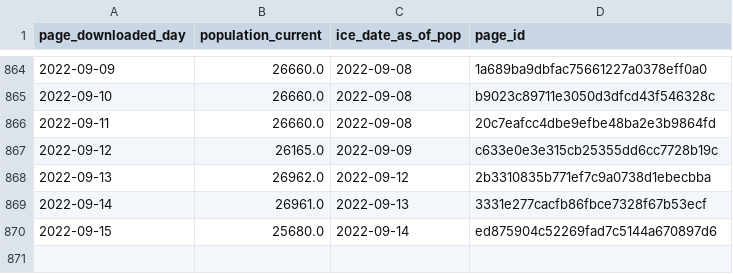
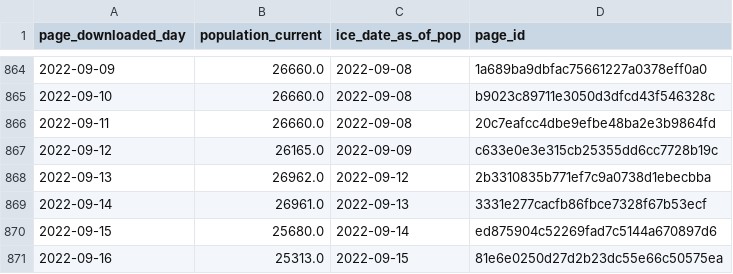
Before and after one commit to vera-institute/ice-detention-covid, a CSV file: data_daily/national_population_daily.csv, drawn as a sheet; only a part is shown, gaps mark what is left out.

```diff
--- a/data_daily/national_population_daily.csv
+++ b/data_daily/national_population_daily.csv
@@ -870 +870,2 @@ page_downloaded_day,population_current,ice_date_as_of_pop,page_id
 2022-09-15,25680.0,2022-09-14,ed875904c52269fad7c5144a670897d6
+2022-09-16,25313.0,2022-09-15,81e6e0250d27d2b23dc55e66c50575ea
```
Also changed, not shown: data_daily/national_cases_daily.csv, data_daily/national_tests_daily.csv, 6 other files.
